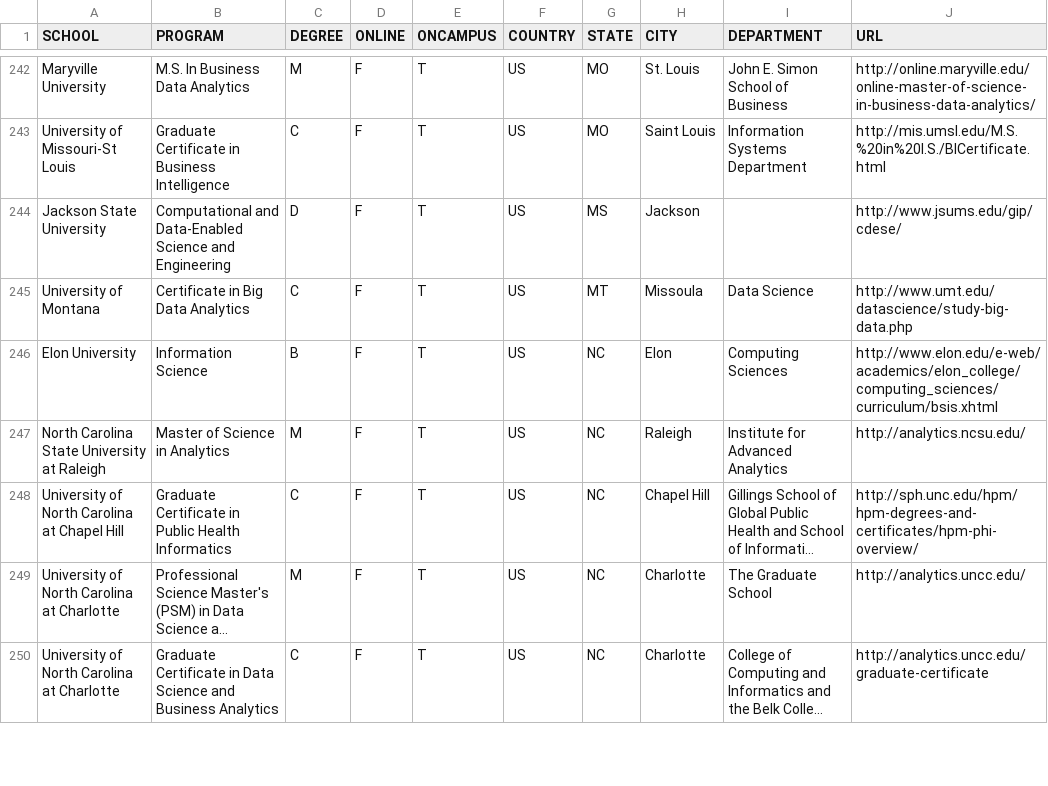
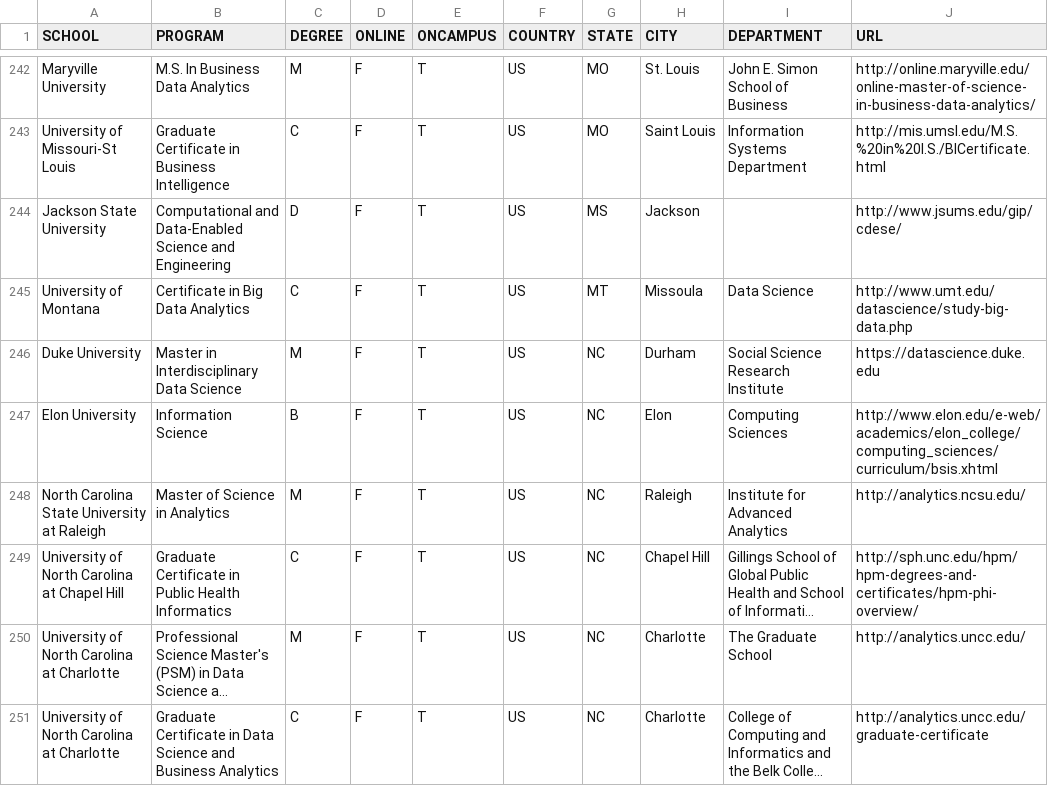
Before and after one commit to ryanswanstrom/awesome-datascience-colleges, a CSV file: data_science_colleges.csv, drawn as a sheet; only a part is shown, gaps mark what is left out; long unchanged cells end in …; the diff names each change by its address in the sheet, - before the commit and + after, or states it on an @@ line.

Commit message:
adding Duke

```diff
--- a/data_science_colleges.csv
+++ b/data_science_colleges.csv
+row 246: Duke University | Master in Interdisciplinary Data Science | M | F | T | US | NC | Durham | Social Science Research Institute | https://datascience.duke.edu
```
